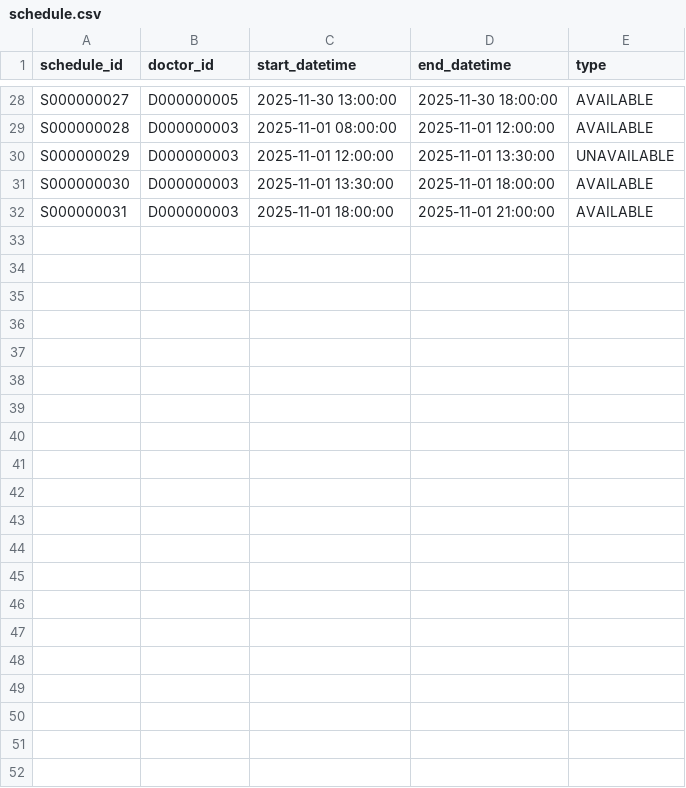
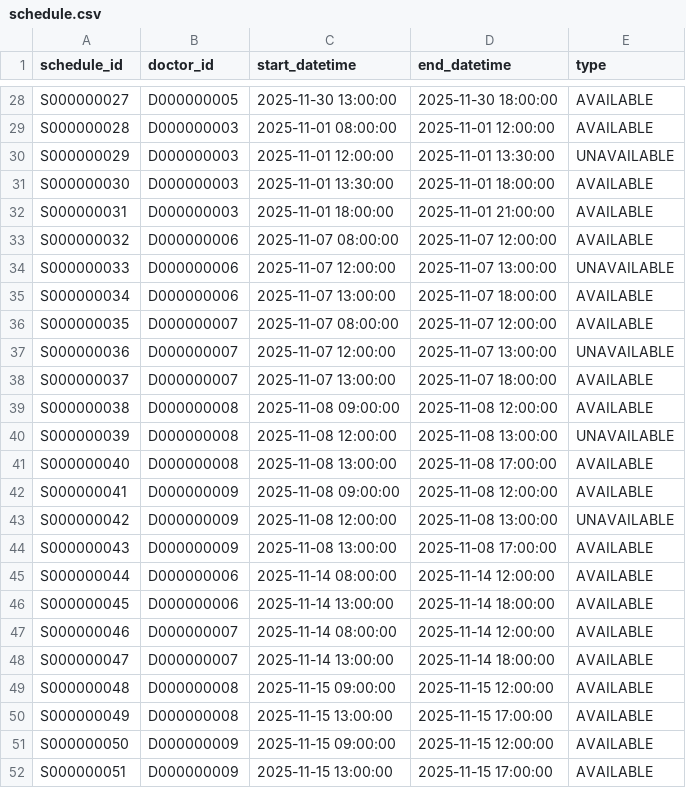
Before and after one commit to jovibong/OOP, a CSV file: db/sample-data-mini/schedule.csv, drawn as a sheet; only a part is shown, gaps mark what is left out; the diff names each change by its address in the sheet, - before the commit and + after, or states it on an @@ line.

Commit message:
feat: Add filtering by clinic type & added approrpiate error message if user attempts to reschedule or make an appointment on a day that they have an appointment already, as well adding pagination to the clinic listing

```diff
--- a/db/sample-data-mini/schedule.csv
+++ b/db/sample-data-mini/schedule.csv
+row 33: S000000032 | D000000006 | 2025-11-07 08:00:00 | 2025-11-07 12:00:00 | AVAILABLE
+row 34: S000000033 | D000000006 | 2025-11-07 12:00:00 | 2025-11-07 13:00:00 | UNAVAILABLE
+row 35: S000000034 | D000000006 | 2025-11-07 13:00:00 | 2025-11-07 18:00:00 | AVAILABLE
+row 36: S000000035 | D000000007 | 2025-11-07 08:00:00 | 2025-11-07 12:00:00 | AVAILABLE
+row 37: S000000036 | D000000007 | 2025-11-07 12:00:00 | 2025-11-07 13:00:00 | UNAVAILABLE
+row 38: S000000037 | D000000007 | 2025-11-07 13:00:00 | 2025-11-07 18:00:00 | AVAILABLE
+row 39: S000000038 | D000000008 | 2025-11-08 09:00:00 | 2025-11-08 12:00:00 | AVAILABLE
+row 40: S000000039 | D000000008 | 2025-11-08 12:00:00 | 2025-11-08 13:00:00 | UNAVAILABLE
+row 41: S000000040 | D000000008 | 2025-11-08 13:00:00 | 2025-11-08 17:00:00 | AVAILABLE
+row 42: S000000041 | D000000009 | 2025-11-08 09:00:00 | 2025-11-08 12:00:00 | AVAILABLE
+row 43: S000000042 | D000000009 | 2025-11-08 12:00:00 | 2025-11-08 13:00:00 | UNAVAILABLE
+row 44: S000000043 | D000000009 | 2025-11-08 13:00:00 | 2025-11-08 17:00:00 | AVAILABLE
+row 45: S000000044 | D000000006 | 2025-11-14 08:00:00 | 2025-11-14 12:00:00 | AVAILABLE
+row 46: S000000045 | D000000006 | 2025-11-14 13:00:00 | 2025-11-14 18:00:00 | AVAILABLE
+row 47: S000000046 | D000000007 | 2025-11-14 08:00:00 | 2025-11-14 12:00:00 | AVAILABLE
+row 48: S000000047 | D000000007 | 2025-11-14 13:00:00 | 2025-11-14 18:00:00 | AVAILABLE
+row 49: S000000048 | D000000008 | 2025-11-15 09:00:00 | 2025-11-15 12:00:00 | AVAILABLE
+row 50: S000000049 | D000000008 | 2025-11-15 13:00:00 | 2025-11-15 17:00:00 | AVAILABLE
+row 51: S000000050 | D000000009 | 2025-11-15 09:00:00 | 2025-11-15 12:00:00 | AVAILABLE
+row 52: S000000051 | D000000009 | 2025-11-15 13:00:00 | 2025-11-15 17:00:00 | AVAILABLE
```
Also changed, not shown: 5 other files.
